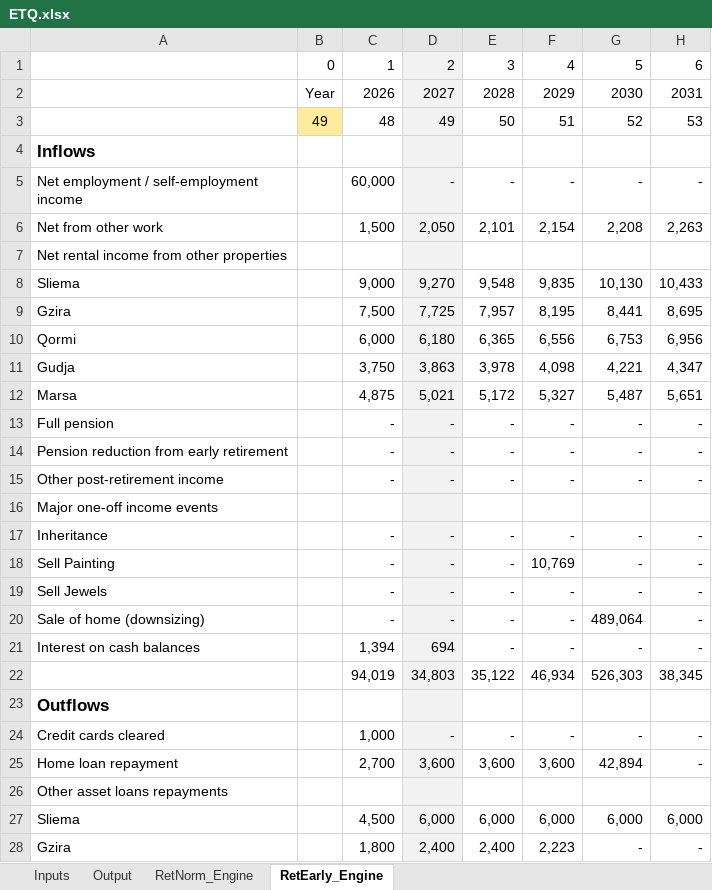
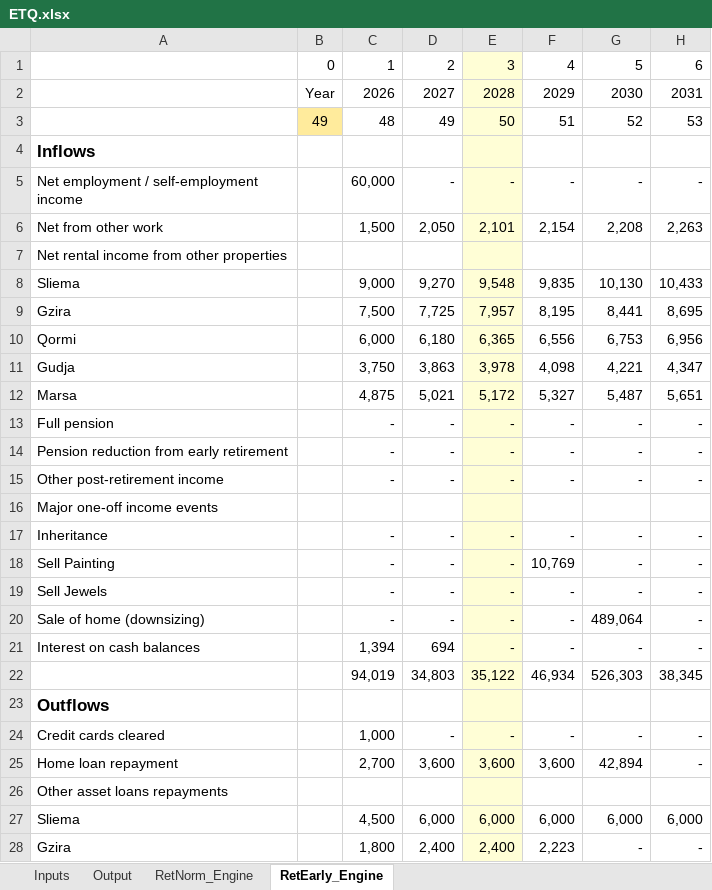
Before and after one commit to kenbonnici/ETQ, an Excel workbook: specs/ETQ.xlsx, sheet RetEarly_Engine, drawn as a sheet; only a part is shown; values as stored, in another font and other column widths than the file's, no borders; the diff covers the shown part only; the diff names each change by its address in the sheet, - before the commit and + after, or states it on an @@ line.

```diff
--- a/specs/ETQ.xlsx (sheet RetEarly_Engine)
+++ b/specs/ETQ.xlsx (sheet RetEarly_Engine)
-D1:D28 fill: #F2F2F2
+D1:D28 fill: none
-E1:E28 fill: none
+E1:E28 fill: #FFFED6
```
Also changed, not shown: 4 added rows and cell formats elsewhere in this sheet, 3 other files.
